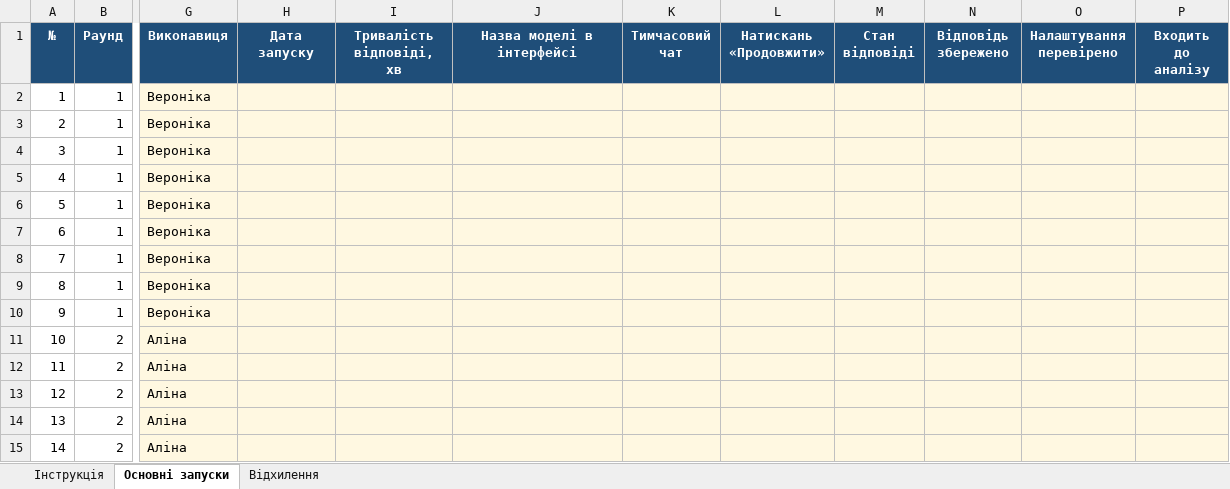
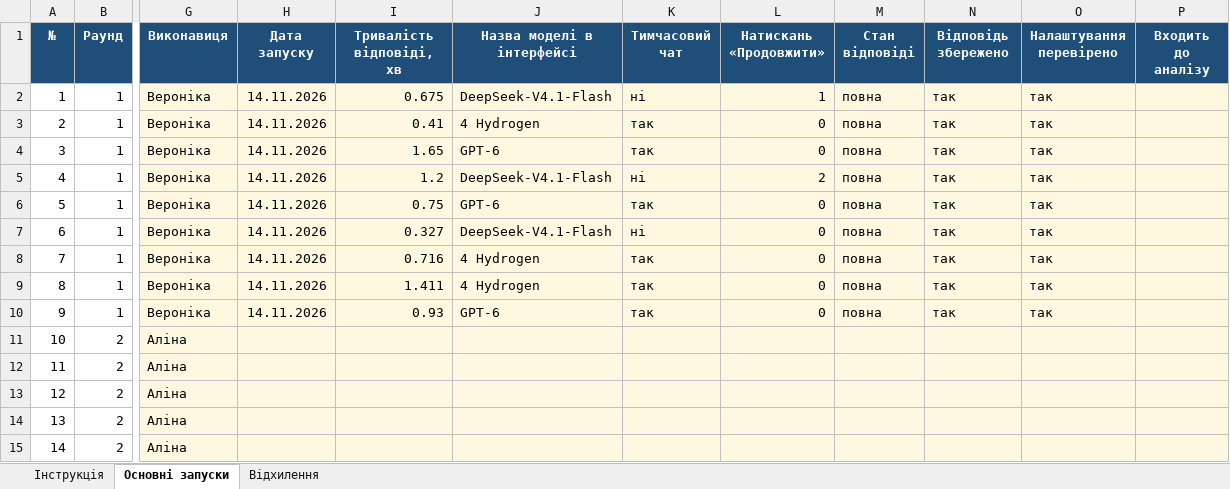
Before and after one commit to nikogniko/test-data-generation-research, an Excel workbook: logs/run_log.xlsx, sheet Основні запуски, drawn as a sheet; only a part is shown, gaps mark what is left out; values as stored, in another font and other column widths than the file's, no borders; the diff covers the shown part only; the diff names each change by its address in the sheet, - before the commit and + after, or states it on an @@ line.

```diff
--- a/logs/run_log.xlsx (sheet Основні запуски)
+++ b/logs/run_log.xlsx (sheet Основні запуски)
-H2:H10 (Дата запуску): (empty)
+H2:H10 (Дата запуску): 14.11.2026
-I2 (Тривалість відповіді, хв): (empty)
+I2 (Тривалість відповіді, хв): 0.675
-J2 (Назва моделі в інтерфейсі): (empty)
+J2 (Назва моделі в інтерфейсі): DeepSeek-V4.1-Flash
-K2 (Тимчасовий чат): (empty)
+K2 (Тимчасовий чат): ні
-L2 (Натискань «Продовжити»): (empty)
+L2 (Натискань «Продовжити»): 1
-M2:M10 (Стан відповіді): (empty)
+M2:M10 (Стан відповіді): повна
-N2:N10 (Відповідь збережено): (empty)
+N2:N10 (Відповідь збережено): так
-O2:O10 (Налаштування перевірено): (empty)
+O2:O10 (Налаштування перевірено): так
-I3 (Тривалість відповіді, хв): (empty)
+I3 (Тривалість відповіді, хв): 0.41
-J3 (Назва моделі в інтерфейсі): (empty)
+J3 (Назва моделі в інтерфейсі): 4 Hydrogen
-K3:K4 (Тимчасовий чат): (empty)
+K3:K4 (Тимчасовий чат): так
-L3:L4 (Натискань «Продовжити»): (empty)
+L3:L4 (Натискань «Продовжити»): 0
-I4 (Тривалість відповіді, хв): (empty)
+I4 (Тривалість відповіді, хв): 1.65
-J4 (Назва моделі в інтерфейсі): (empty)
+J4 (Назва моделі в інтерфейсі): GPT-6
-I5 (Тривалість відповіді, хв): (empty)
+I5 (Тривалість відповіді, хв): 1.2
-J5 (Назва моделі в інтерфейсі): (empty)
+J5 (Назва моделі в інтерфейсі): DeepSeek-V4.1-Flash
-K5 (Тимчасовий чат): (empty)
+K5 (Тимчасовий чат): ні
-L5 (Натискань «Продовжити»): (empty)
+L5 (Натискань «Продовжити»): 2
-I6 (Тривалість відповіді, хв): (empty)
+I6 (Тривалість відповіді, хв): 0.75
-J6 (Назва моделі в інтерфейсі): (empty)
+J6 (Назва моделі в інтерфейсі): GPT-6
-K6 (Тимчасовий чат): (empty)
+K6 (Тимчасовий чат): так
-L6:L10 (Натискань «Продовжити»): (empty)
+L6:L10 (Натискань «Продовжити»): 0
-I7 (Тривалість відповіді, хв): (empty)
+I7 (Тривалість відповіді, хв): 0.327
-J7 (Назва моделі в інтерфейсі): (empty)
+J7 (Назва моделі в інтерфейсі): DeepSeek-V4.1-Flash
-K7 (Тимчасовий чат): (empty)
+K7 (Тимчасовий чат): ні
-I8 (Тривалість відповіді, хв): (empty)
+I8 (Тривалість відповіді, хв): 0.716
-J8:J9 (Назва моделі в інтерфейсі): (empty)
+J8:J9 (Назва моделі в інтерфейсі): 4 Hydrogen
-K8:K10 (Тимчасовий чат): (empty)
+K8:K10 (Тимчасовий чат): так
-I9 (Тривалість відповіді, хв): (empty)
+I9 (Тривалість відповіді, хв): 1.411
-I10 (Тривалість відповіді, хв): (empty)
+I10 (Тривалість відповіді, хв): 0.93
-J10 (Назва моделі в інтерфейсі): (empty)
+J10 (Назва моделі в інтерфейсі): GPT-6
```
Also changed, not shown: 72 edited cells elsewhere in this sheet, 18 other files.
